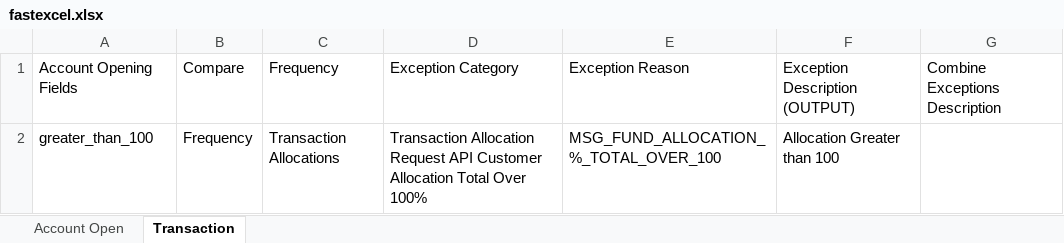
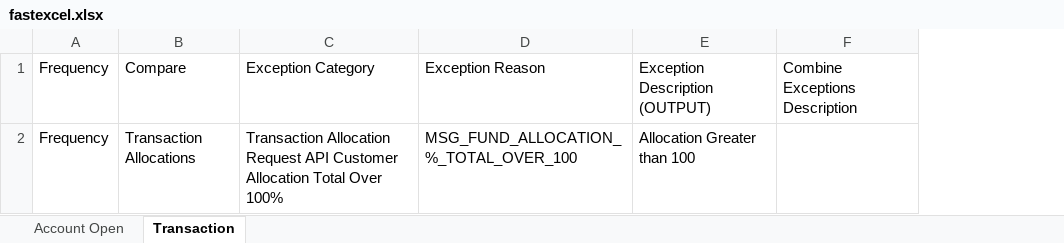
Before and after one commit to prodogs/newaudit, an Excel workbook: fastexcel.xlsx, sheet Transaction, drawn as a sheet; values as stored, in another font and other column widths than the file's, no borders; removed rows and columns are numbered as before the commit, all else as after; the diff names each change by its address in the sheet, - before the commit and + after, or states it on an @@ line.

```diff
--- a/fastexcel.xlsx (sheet Transaction)
+++ b/fastexcel.xlsx (sheet Transaction)
-column A, rows 1-2: Account Opening Fields | greater_than_100
-A1: Compare
+A1: Frequency
-B1: Frequency
+B1: Compare
```
Also changed, not shown: 49 other files.
